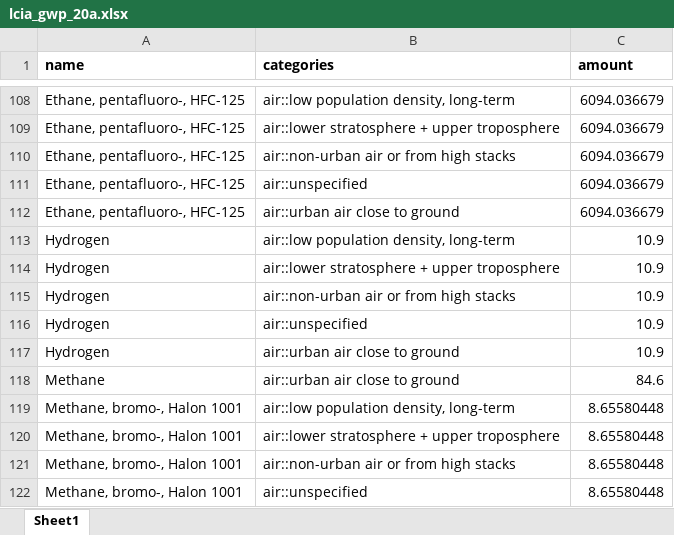
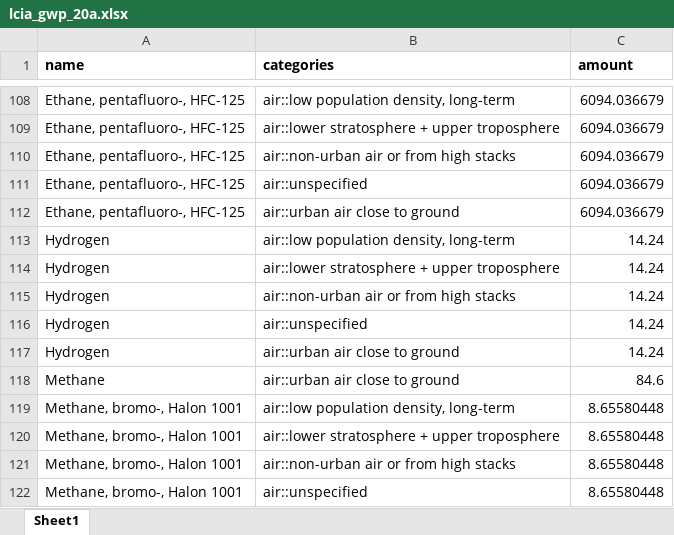
Before and after one commit to polca/premise_gwp, an Excel workbook: premise_gwp/data/lcia_gwp_20a.xlsx, sheet Sheet1, drawn as a sheet; only a part is shown, gaps mark what is left out; values as stored, in another font and other column widths than the file's, no borders; the diff names each change by its address in the sheet, - before the commit and + after, or states it on an @@ line.

```diff
--- a/premise_gwp/data/lcia_gwp_20a.xlsx (sheet Sheet1)
+++ b/premise_gwp/data/lcia_gwp_20a.xlsx (sheet Sheet1)
-C113:C117 (amount): 10.9
+C113:C117 (amount): 14.24
```
Also changed, not shown: premise_gwp/data/lcia_gwp_100a.xlsx, premise_gwp/data/lcia_gwp_100a_w_bio.xlsx, 3 other files.
